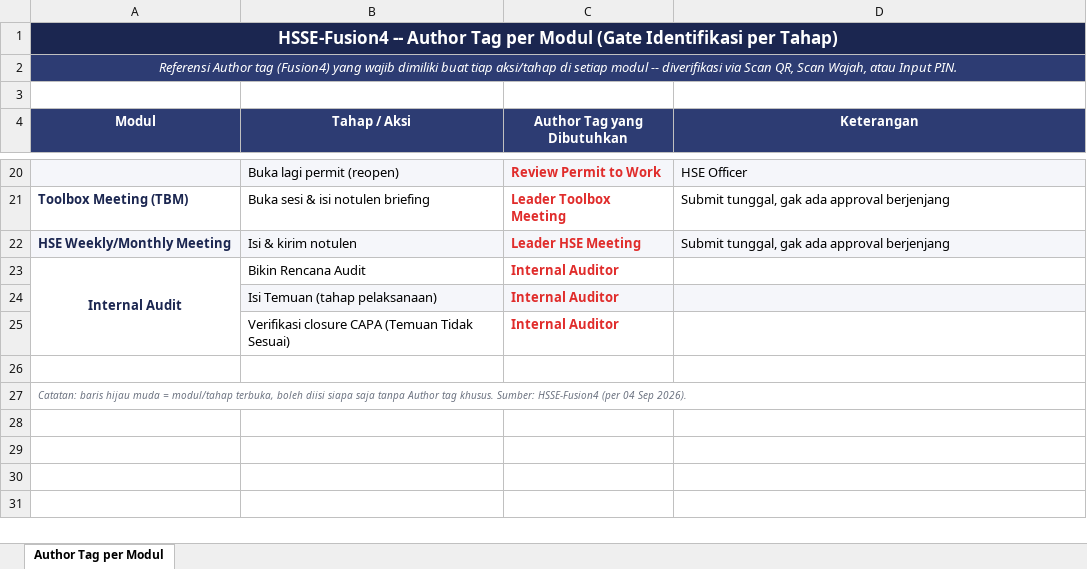
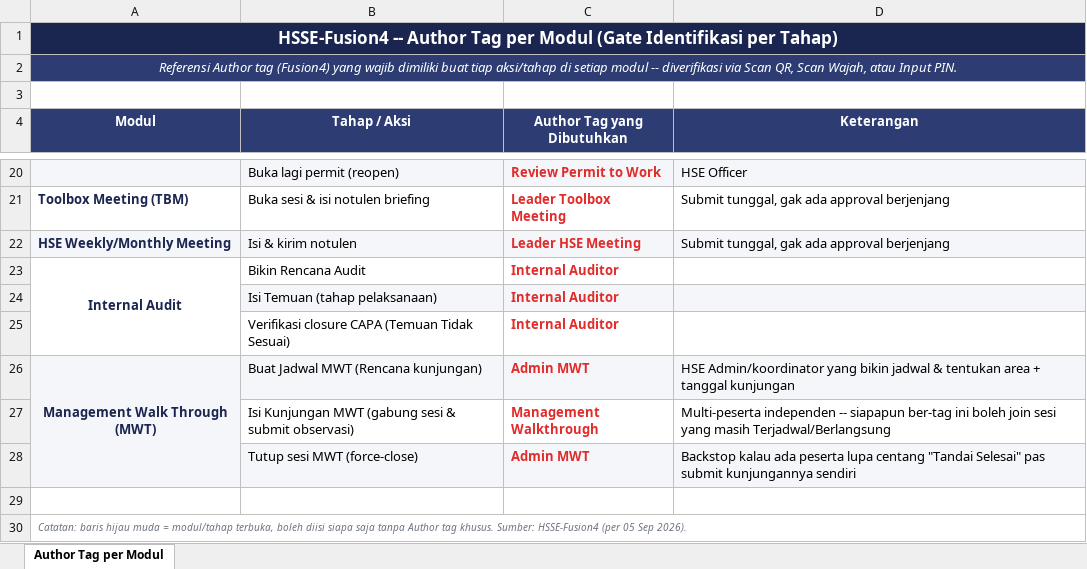
Before and after one commit to rovansyahriza-CRV/HSSE-Fusion4, an Excel workbook: Claude outputs/HSSE-Fusion4_Author-Tag-per-Modul.xlsx, sheet Author Tag per Modul, drawn as a sheet; only a part is shown, gaps mark what is left out; values as stored, in another font and other column widths than the file's, no borders; addresses are those after the commit; the diff names each change by its address in the sheet, - before the commit and + after, or states it on an @@ line.

```diff
--- a/Claude outputs/HSSE-Fusion4_Author-Tag-per-Modul.xlsx (sheet Author Tag per Modul)
+++ b/Claude outputs/HSSE-Fusion4_Author-Tag-per-Modul.xlsx (sheet Author Tag per Modul)
+row 26: Management Walk Through (MWT) | Buat Jadwal MWT (Rencana kunjungan) | Admin MWT | HSE Admin/koordinator yang bikin jadwal & tentukan area + tanggal kunjungan
+row 27:  | Isi Kunjungan MWT (gabung sesi & submit observasi) | Management Walkthrough | Multi-peserta independen -- siapapun ber-tag ini boleh join sesi yang masih Terjadwal/Berlangsung
+row 28:  | Tutup sesi MWT (force-close) | Admin MWT | Backstop kalau ada peserta lupa centang "Tandai Selesai" pas submit kunjungannya sendiri
-A30 (Modul): …HSSE-Fusion4 (per 04 Sep 2026).
+A30 (Modul): …HSSE-Fusion4 (per 05 Sep 2026).
```
Also changed, not shown: 3 other files.
